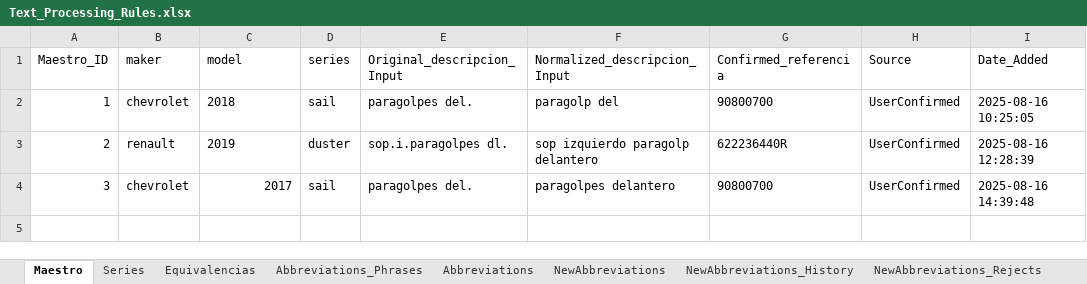
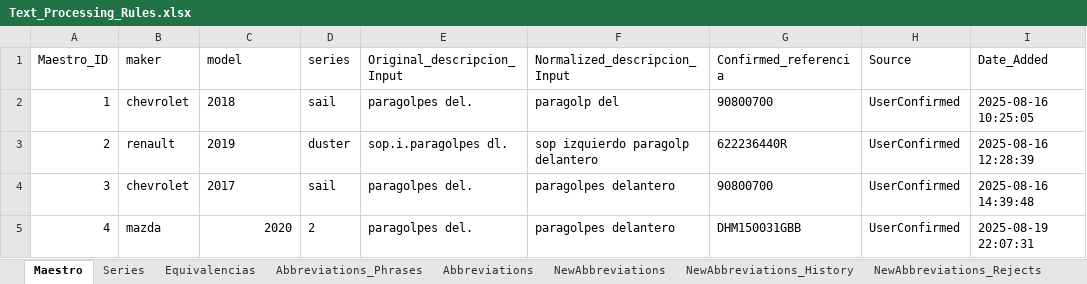
Before and after one commit to juanproldan/SKU_Predictor_Portable_v3.0, an Excel workbook: Fixacar_SKU_Predictor/Source_Files/Text_Processing_Rules.xlsx, sheet Maestro, drawn as a sheet; values as stored, in another font and other column widths than the file's, no borders; the diff names each change by its address in the sheet, - before the commit and + after, or states it on an @@ line.

```diff
--- a/Fixacar_SKU_Predictor/Source_Files/Text_Processing_Rules.xlsx (sheet Maestro)
+++ b/Fixacar_SKU_Predictor/Source_Files/Text_Processing_Rules.xlsx (sheet Maestro)
-C4 alignment: right
+C4 alignment: left
+row 5: 4 | mazda | 2020 | 2 | paragolpes del. | paragolpes delantero | DHM150031GBB | UserConfirmed | 2025-08-19 22:07:31
```
Also changed, not shown: sheet NewAbbreviations, hidden cells, 12 other files.
